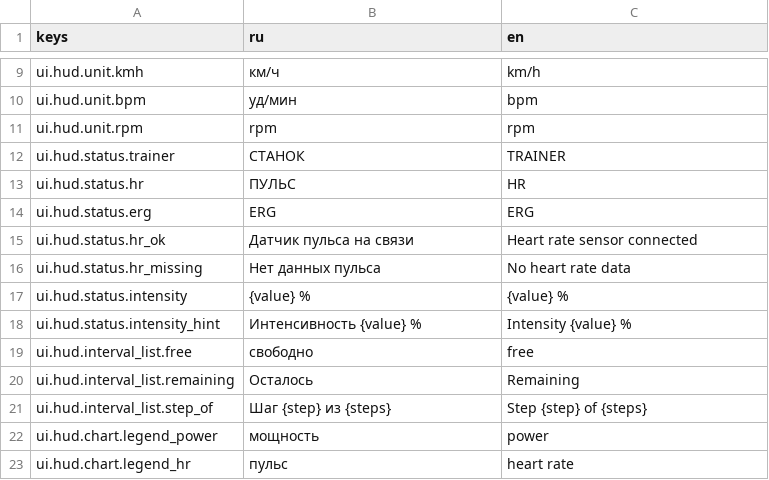
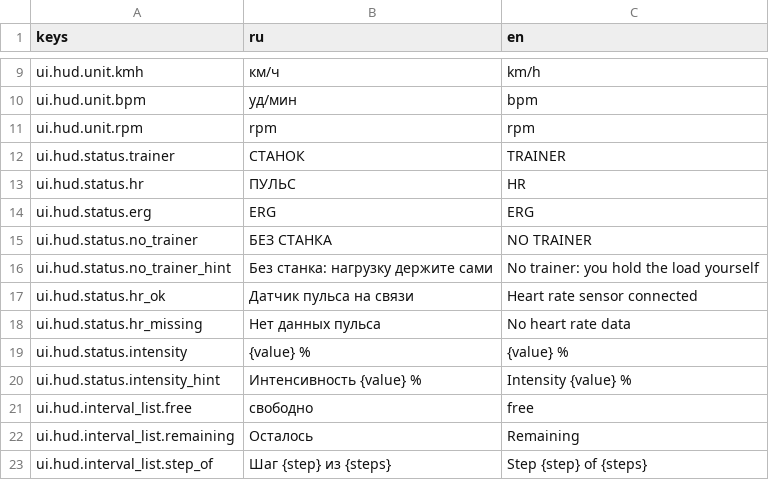
Before and after one commit to romkoval/ovosch_rider, a CSV file: assets/i18n/strings_hud.csv, drawn as a sheet; only a part is shown, gaps mark what is left out; the shorter side is filled out with more unchanged rows; the diff names each change by its address in the sheet, - before the commit and + after, or states it on an @@ line.

```diff
--- a/assets/i18n/strings_hud.csv
+++ b/assets/i18n/strings_hud.csv
+row 15: ui.hud.status.no_trainer | БЕЗ СТАНКА | NO TRAINER
+row 16: ui.hud.status.no_trainer_hint | Без станка: нагрузку держите сами | No trainer: you hold the load yourself
```
Also changed, not shown: assets/i18n/strings.csv, assets/i18n/strings_free_ride.csv, 15 other files.
